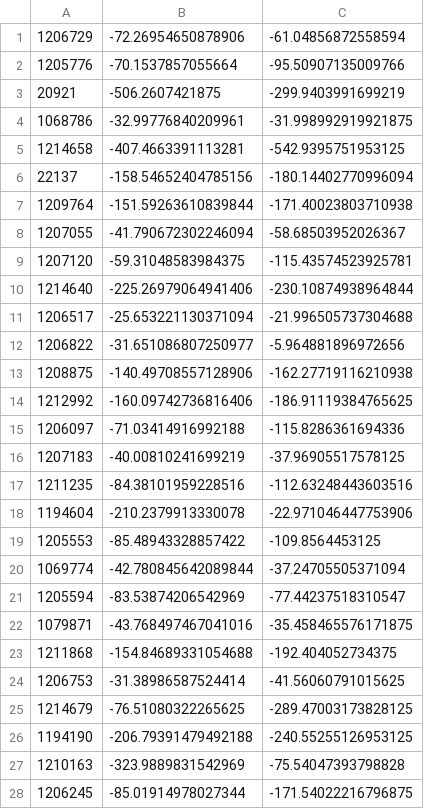
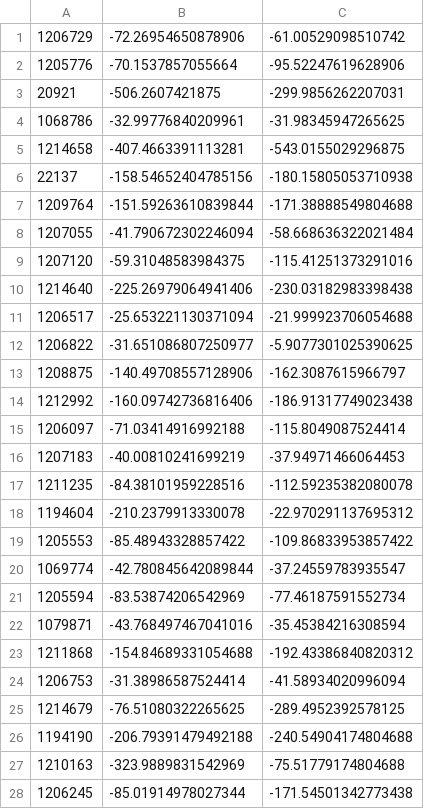
Before and after one commit to X-Chen97/cs182project, a CSV file: test_results.csv, drawn as a sheet; only a part is shown; the diff covers the shown part only.

```diff
--- a/test_results.csv
+++ b/test_results.csv
@@ -1,28 +1,28 @@
-1206729,-72.26954650878906,-61.04856872558594
-1205776,-70.1537857055664,-95.50907135009766
-20921,-506.2607421875,-299.9403991699219
-1068786,-32.99776840209961,-31.998992919921875
-1214658,-407.4663391113281,-542.9395751953125
-22137,-158.54652404785156,-180.14402770996094
-1209764,-151.59263610839844,-171.40023803710938
-1207055,-41.790672302246094,-58.68503952026367
-1207120,-59.31048583984375,-115.43574523925781
-1214640,-225.26979064941406,-230.10874938964844
-1206517,-25.653221130371094,-21.996505737304688
-1206822,-31.651086807250977,-5.964881896972656
-1208875,-140.49708557128906,-162.27719116210938
-1212992,-160.09742736816406,-186.91119384765625
-1206097,-71.03414916992188,-115.8286361694336
-1207183,-40.00810241699219,-37.96905517578125
-1211235,-84.38101959228516,-112.63248443603516
-1194604,-210.2379913330078,-22.971046447753906
-1205553,-85.48943328857422,-109.8564453125
-1069774,-42.780845642089844,-37.24705505371094
-1205594,-83.53874206542969,-77.44237518310547
-1079871,-43.768497467041016,-35.458465576171875
-1211868,-154.84689331054688,-192.404052734375
-1206753,-31.38986587524414,-41.56060791015625
-1214679,-76.51080322265625,-289.47003173828125
-1194190,-206.79391479492188,-240.55255126953125
-1210163,-323.9889831542969,-75.54047393798828
-1206245,-85.01914978027344,-171.54022216796875
+1206729,-72.26954650878906,-61.00529098510742
+1205776,-70.1537857055664,-95.52247619628906
+20921,-506.2607421875,-299.9856262207031
+1068786,-32.99776840209961,-31.98345947265625
+1214658,-407.4663391113281,-543.0155029296875
+22137,-158.54652404785156,-180.15805053710938
+1209764,-151.59263610839844,-171.38888549804688
+1207055,-41.790672302246094,-58.668636322021484
+1207120,-59.31048583984375,-115.41251373291016
+1214640,-225.26979064941406,-230.03182983398438
+1206517,-25.653221130371094,-21.999923706054688
+1206822,-31.651086807250977,-5.9077301025390625
+1208875,-140.49708557128906,-162.3087615966797
+1212992,-160.09742736816406,-186.91317749023438
+1206097,-71.03414916992188,-115.8049087524414
+1207183,-40.00810241699219,-37.94971466064453
+1211235,-84.38101959228516,-112.59235382080078
+1194604,-210.2379913330078,-22.970291137695312
+1205553,-85.48943328857422,-109.86833953857422
+1069774,-42.780845642089844,-37.24559783935547
+1205594,-83.53874206542969,-77.46187591552734
+1079871,-43.768497467041016,-35.45384216308594
+1211868,-154.84689331054688,-192.43386840820312
+1206753,-31.38986587524414,-41.58934020996094
+1214679,-76.51080322265625,-289.4952392578125
+1194190,-206.79391479492188,-240.54904174804688
+1210163,-323.9889831542969,-75.51779174804688
+1206245,-85.01914978027344,-171.54501342773438
```
Also changed, not shown: 39 edited cells elsewhere in this file, 7 other files.
